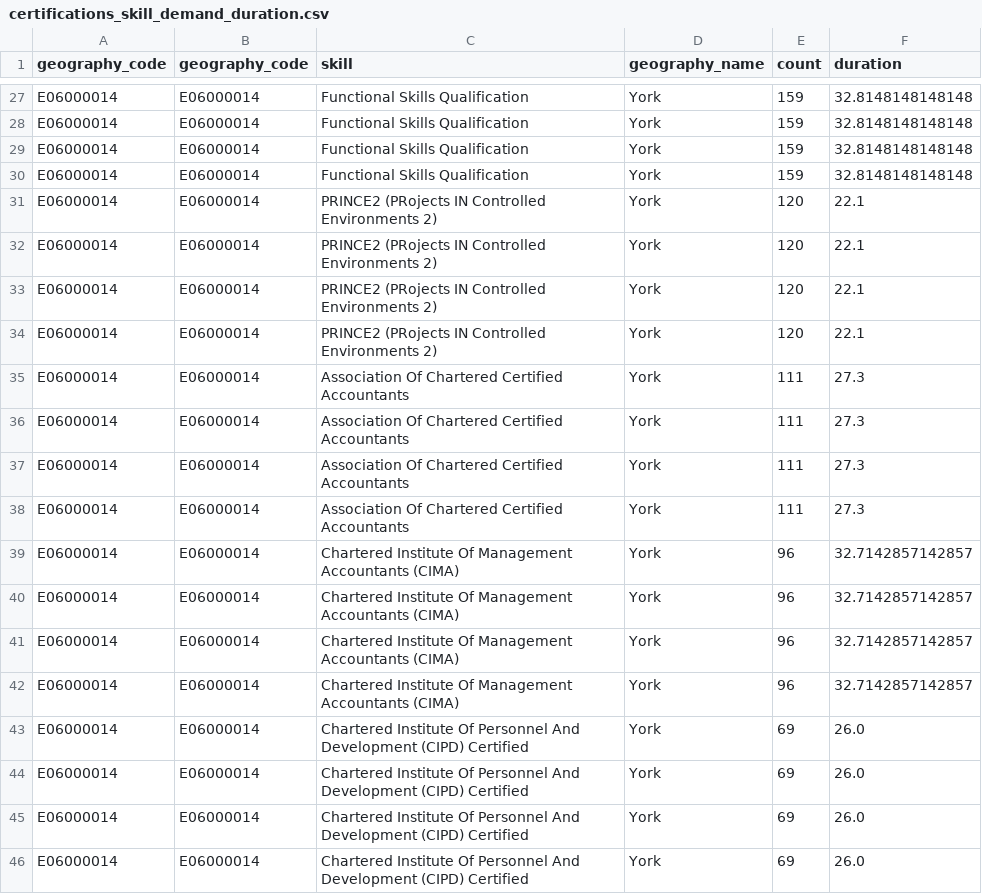
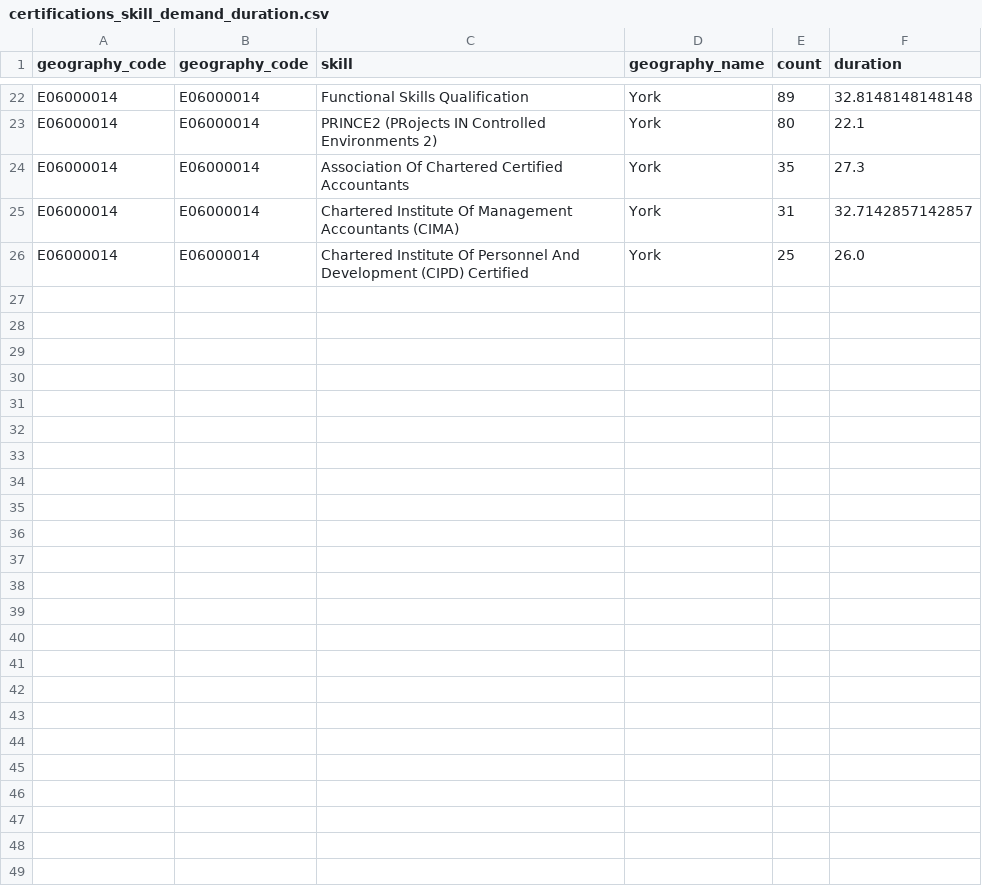
Before and after one commit to ChristianSpence/WNYCC-LSIP, a CSV file: site/nycc/demand/postings/_data/certifications_skill_demand_duration.csv, drawn as a sheet; only a part is shown, gaps mark what is left out; removed rows and columns are numbered as before the commit, all else as after; the diff covers the shown part only; the diff names each change by its address in the sheet, - before the commit and + after, or states it on an @@ line.

```diff
--- a/site/nycc/demand/postings/_data/certifications_skill_demand_duration.csv
+++ b/site/nycc/demand/postings/_data/certifications_skill_demand_duration.csv
-E22 (count): 159
+E22 (count): 89
-row 28: E06000014 | E06000014 | Functional Skills Qualification | York | 159 | 32.8148148148148
-row 29: E06000014 | E06000014 | Functional Skills Qualification | York | 159 | 32.8148148148148
-row 30: E06000014 | E06000014 | Functional Skills Qualification | York | 159 | 32.8148148148148
-E23 (count): 120
+E23 (count): 80
-row 32: E06000014 | E06000014 | PRINCE2 (PRojects IN Controlled Environments 2) | York | 120 | 22.1
-row 33: E06000014 | E06000014 | PRINCE2 (PRojects IN Controlled Environments 2) | York | 120 | 22.1
-row 34: E06000014 | E06000014 | PRINCE2 (PRojects IN Controlled Environments 2) | York | 120 | 22.1
-E24 (count): 111
+E24 (count): 35
-row 36: E06000014 | E06000014 | Association Of Chartered Certified Accountants | York | 111 | 27.3
-row 37: E06000014 | E06000014 | Association Of Chartered Certified Accountants | York | 111 | 27.3
-row 38: E06000014 | E06000014 | Association Of Chartered Certified Accountants | York | 111 | 27.3
-E25 (count): 96
+E25 (count): 31
-row 40: E06000014 | E06000014 | Chartered Institute Of Management Accountants (CIMA) | York | 96 | 32.7142857142857
-row 41: E06000014 | E06000014 | Chartered Institute Of Management Accountants (CIMA) | York | 96 | 32.7142857142857
-row 42: E06000014 | E06000014 | Chartered Institute Of Management Accountants (CIMA) | York | 96 | 32.7142857142857
-E26 (count): 69
+E26 (count): 25
-row 44: E06000014 | E06000014 | Chartered Institute Of Personnel And Development (CIPD) Certified | York | 69 | 26.0
-row 45: E06000014 | E06000014 | Chartered Institute Of Personnel And Development (CIPD) Certified | York | 69 | 26.0
-row 46: E06000014 | E06000014 | Chartered Institute Of Personnel And Development (CIPD) Certified | York | 69 | 26.0
```
Also changed, not shown: 1 added row, 6 removed rows and 27 edited cells elsewhere in this file, site/nycc/demand/postings/_data/postings_by_soc4_sub_major.csv, site/nycc/demand/postings/_data/postings_by_soc4_unit.csv, 15 other files.
